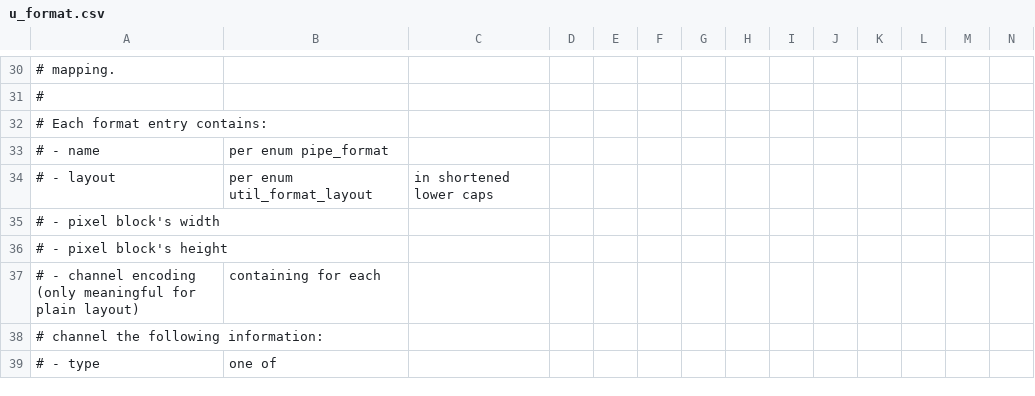
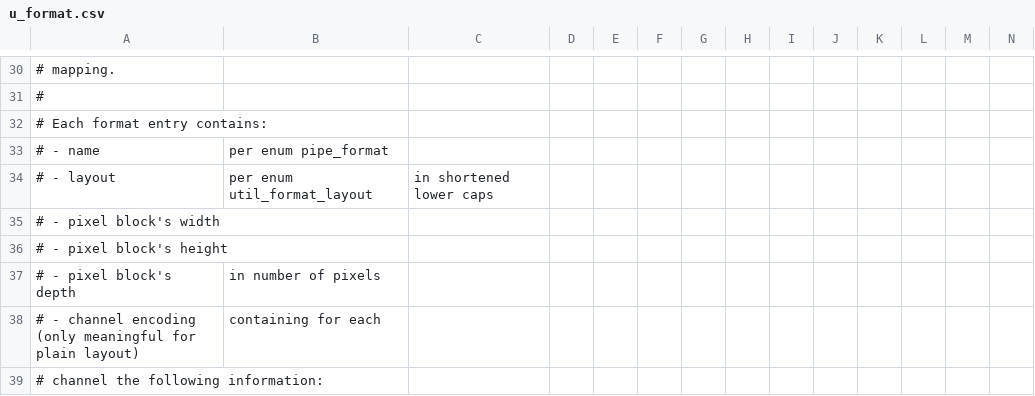
Before and after one commit to openharmony/third_party_mesa3d, a CSV file: src/util/format/u_format.csv, drawn as a sheet; only a part is shown, gaps mark what is left out; the shorter side is filled out with more unchanged rows; rows hold the shown columns only; the diff names each change by its address in the sheet, - before the commit and + after, or states it on an @@ line.

Commit message:
util/format: document block depth field
After the pixel block width and height, a third field is used to
store the pixel block depth. Document this field.

Signed-off-by: Simon Ser <contact@emersion.fr>
Reviewed-by: Marek Olšák <marek.olsak@amd.com>
Acked-by: Leo Liu <leo.liu@amd.com>
Part-of: <https://gitlab.freedesktop.org/mesa/mesa/-/merge_requests/10134>

```diff
--- a/src/util/format/u_format.csv
+++ b/src/util/format/u_format.csv
+row 37: # - pixel block's depth | in number of pixels
```
